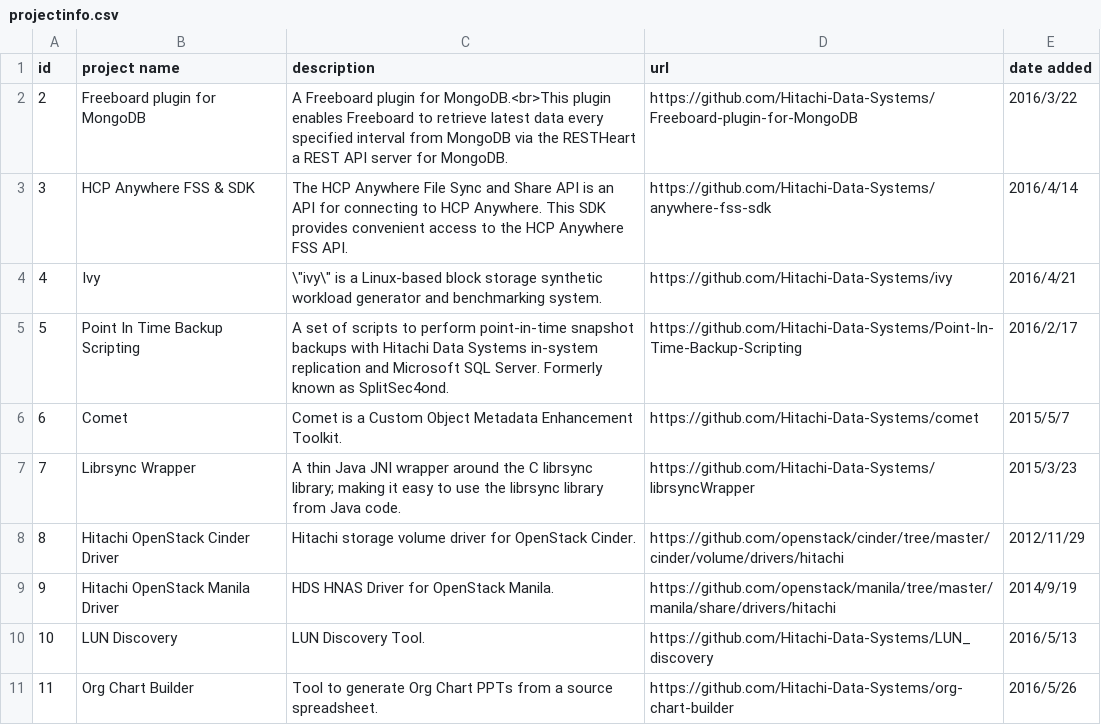
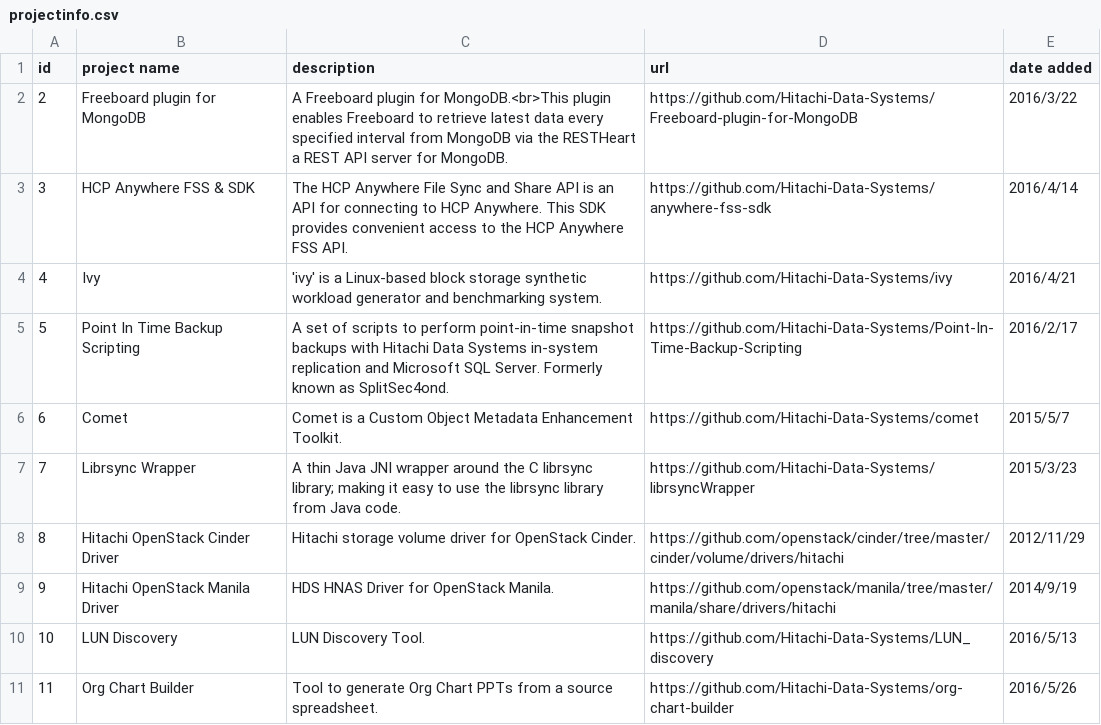
Before and after one commit to Hitachi/hitachi.github.io, a CSV file: projectinfo.csv, drawn as a sheet.

Commit message:
Update projectinfo.csv

```diff
--- a/projectinfo.csv
+++ b/projectinfo.csv
@@ -3,3 +3,3 @@ id,project name,description,url,date added
 3,HCP Anywhere FSS & SDK,The HCP Anywhere File Sync and Share API is an API for connecting to HCP Anywhere. This SDK provides convenient access to the HCP Anywhere FSS API.,https://github.com/Hitachi-Data-Systems/anywhere-fss-sdk,2016/4/14
-4,Ivy,\"ivy\" is a Linux-based block storage synthetic workload generator and benchmarking system.,https://github.com/Hitachi-Data-Systems/ivy,2016/4/21
+4,Ivy,'ivy' is a Linux-based block storage synthetic workload generator and benchmarking system.,https://github.com/Hitachi-Data-Systems/ivy,2016/4/21
 5,Point In Time Backup Scripting,A set of scripts to perform point-in-time snapshot backups with Hitachi Data Systems in-system replication and Microsoft SQL Server. Formerly known as SplitSec4ond.,https://github.com/Hitachi-Data-Systems/Point-In-Time-Backup-Scripting,2016/2/17
```
